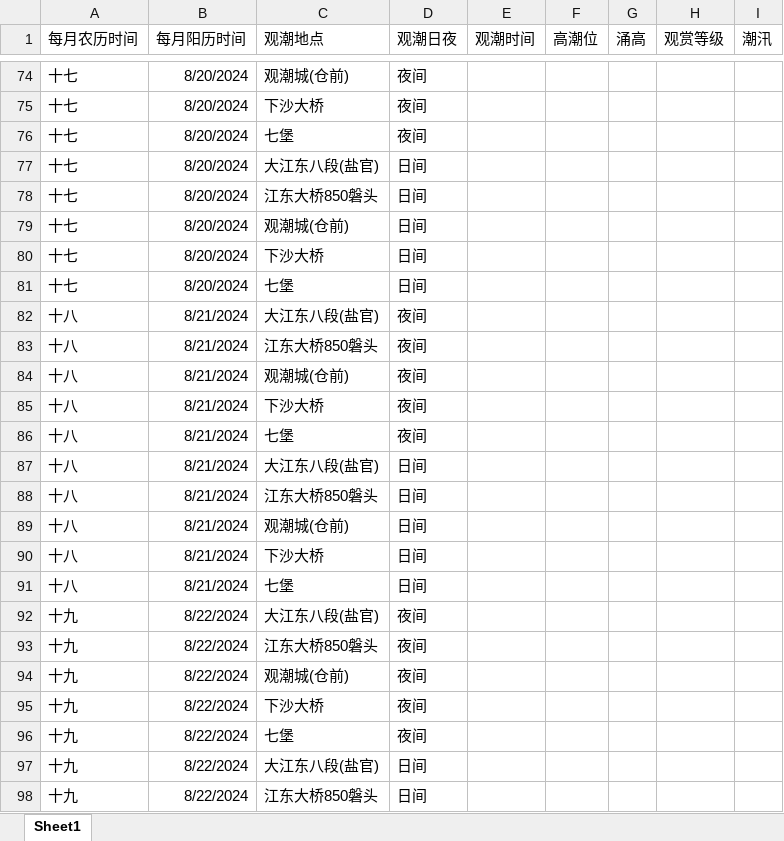
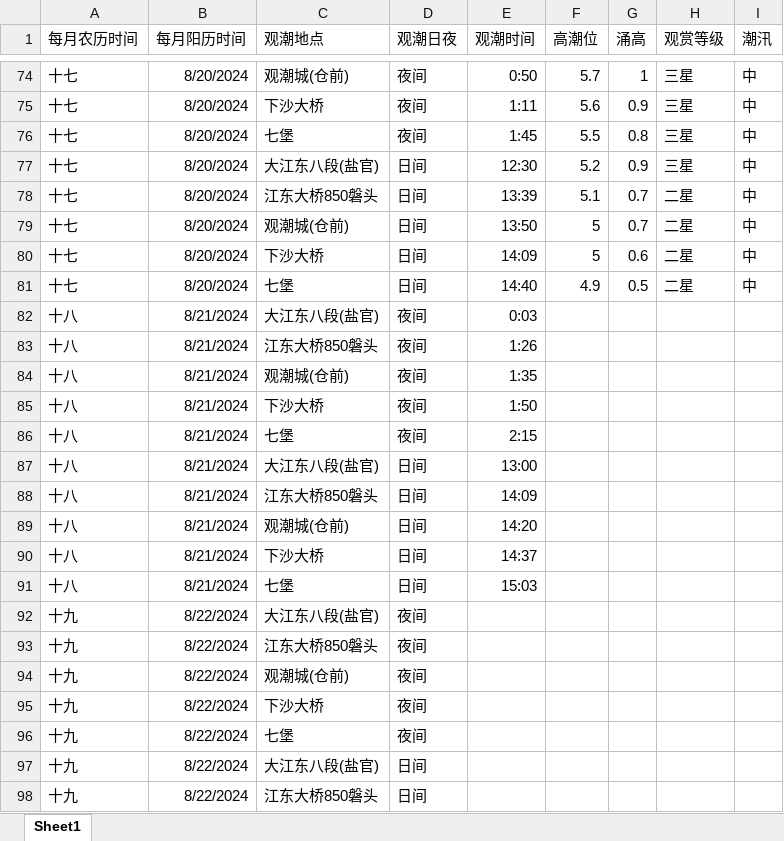
Before and after one commit to shallowdream1997/ShallowDream-LeetCode-PHP, an Excel workbook: doc/钱塘江观潮时间地点表.xlsx, sheet Sheet1, drawn as a sheet; only a part is shown, gaps mark what is left out; values as stored, in another font and other column widths than the file's, no borders; the diff covers the shown part only; the diff names each change by its address in the sheet, - before the commit and + after, or states it on an @@ line.

```diff
--- a/doc/钱塘江观潮时间地点表.xlsx (sheet Sheet1)
+++ b/doc/钱塘江观潮时间地点表.xlsx (sheet Sheet1)
-E74 (观潮时间): (empty)
+E74 (观潮时间): 0:50
-F74 (高潮位): (empty)
+F74 (高潮位): 5.7
-G74 (涌高): (empty)
+G74 (涌高): 1
-H74:H77 (观赏等级): (empty)
+H74:H77 (观赏等级): 三星
-I74:I81 (潮汛): (empty)
+I74:I81 (潮汛): 中
-E75 (观潮时间): (empty)
+E75 (观潮时间): 1:11
-F75 (高潮位): (empty)
+F75 (高潮位): 5.6
-G75 (涌高): (empty)
+G75 (涌高): 0.9
-E76 (观潮时间): (empty)
+E76 (观潮时间): 1:45
-F76 (高潮位): (empty)
+F76 (高潮位): 5.5
-G76 (涌高): (empty)
+G76 (涌高): 0.8
-E77 (观潮时间): (empty)
+E77 (观潮时间): 12:30
-F77 (高潮位): (empty)
+F77 (高潮位): 5.2
-G77 (涌高): (empty)
+G77 (涌高): 0.9
-E78 (观潮时间): (empty)
+E78 (观潮时间): 13:39
-F78 (高潮位): (empty)
+F78 (高潮位): 5.1
-G78:G79 (涌高): (empty)
+G78:G79 (涌高): 0.7
-H78:H81 (观赏等级): (empty)
+H78:H81 (观赏等级): 二星
-E79 (观潮时间): (empty)
+E79 (观潮时间): 13:50
-F79:F80 (高潮位): (empty)
+F79:F80 (高潮位): 5
-E80 (观潮时间): (empty)
+E80 (观潮时间): 14:09
-G80 (涌高): (empty)
+G80 (涌高): 0.6
-E81 (观潮时间): (empty)
+E81 (观潮时间): 14:40
-F81 (高潮位): (empty)
+F81 (高潮位): 4.9
-G81 (涌高): (empty)
+G81 (涌高): 0.5
-E82 (观潮时间): (empty)
+E82 (观潮时间): 0:03
-E83 (观潮时间): (empty)
+E83 (观潮时间): 1:26
-E84 (观潮时间): (empty)
+E84 (观潮时间): 1:35
-E85 (观潮时间): (empty)
+E85 (观潮时间): 1:50
-E86 (观潮时间): (empty)
+E86 (观潮时间): 2:15
-E87 (观潮时间): (empty)
+E87 (观潮时间): 13:00
-E88 (观潮时间): (empty)
+E88 (观潮时间): 14:09
-E89 (观潮时间): (empty)
+E89 (观潮时间): 14:20
-E90 (观潮时间): (empty)
+E90 (观潮时间): 14:37
-E91 (观潮时间): (empty)
+E91 (观潮时间): 15:03
```
Also changed, not shown: 110 edited cells elsewhere in this sheet.
